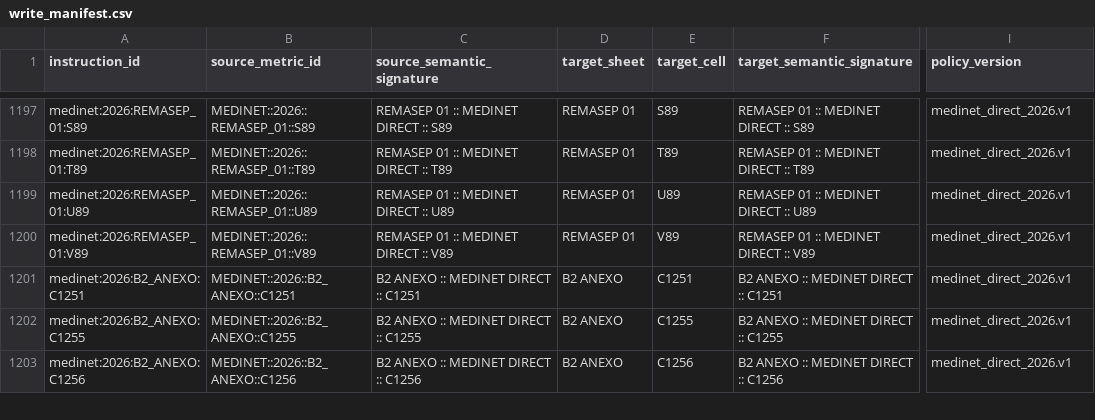
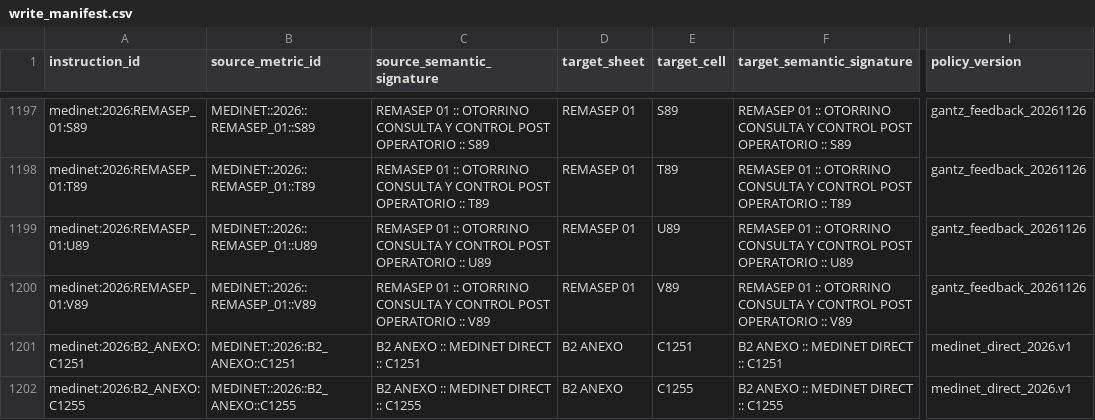
Before and after one commit to TomasFouyet/Remasep-Automation, a CSV file: config/runtime_2026/write_manifest.csv, drawn as a sheet; only a part is shown, gaps mark what is left out; the shorter side is filled out with more unchanged rows; the diff covers the shown part only; the diff names each change by its address in the sheet, - before the commit and + after, or states it on an @@ line.

```diff
--- a/config/runtime_2026/write_manifest.csv
+++ b/config/runtime_2026/write_manifest.csv
-C1197 (source_semantic_signature): …01 :: MEDINET DIRECT :: S89
+C1197 (source_semantic_signature): …01 :: OTORRINO CONSULTA Y CONTROL POST OPERATORIO :: S89
-F1197 (target_semantic_signature): …01 :: MEDINET DIRECT :: S89
+F1197 (target_semantic_signature): …01 :: OTORRINO CONSULTA Y CONTROL POST OPERATORIO :: S89
-I1197:I1200 (policy_version): medinet_direct_2026.v1
+I1197:I1200 (policy_version): gantz_feedback_20261126
-C1198 (source_semantic_signature): …01 :: MEDINET DIRECT :: T89
+C1198 (source_semantic_signature): …01 :: OTORRINO CONSULTA Y CONTROL POST OPERATORIO :: T89
-F1198 (target_semantic_signature): …01 :: MEDINET DIRECT :: T89
+F1198 (target_semantic_signature): …01 :: OTORRINO CONSULTA Y CONTROL POST OPERATORIO :: T89
-C1199 (source_semantic_signature): …01 :: MEDINET DIRECT :: U89
+C1199 (source_semantic_signature): …01 :: OTORRINO CONSULTA Y CONTROL POST OPERATORIO :: U89
-F1199 (target_semantic_signature): …01 :: MEDINET DIRECT :: U89
+F1199 (target_semantic_signature): …01 :: OTORRINO CONSULTA Y CONTROL POST OPERATORIO :: U89
-C1200 (source_semantic_signature): …01 :: MEDINET DIRECT :: V89
+C1200 (source_semantic_signature): …01 :: OTORRINO CONSULTA Y CONTROL POST OPERATORIO :: V89
-F1200 (target_semantic_signature): …01 :: MEDINET DIRECT :: V89
+F1200 (target_semantic_signature): …01 :: OTORRINO CONSULTA Y CONTROL POST OPERATORIO :: V89
```
Also changed, not shown: 45 edited cells elsewhere in this file, config/runtime_2026/metric_catalog.csv, 4 other files.
